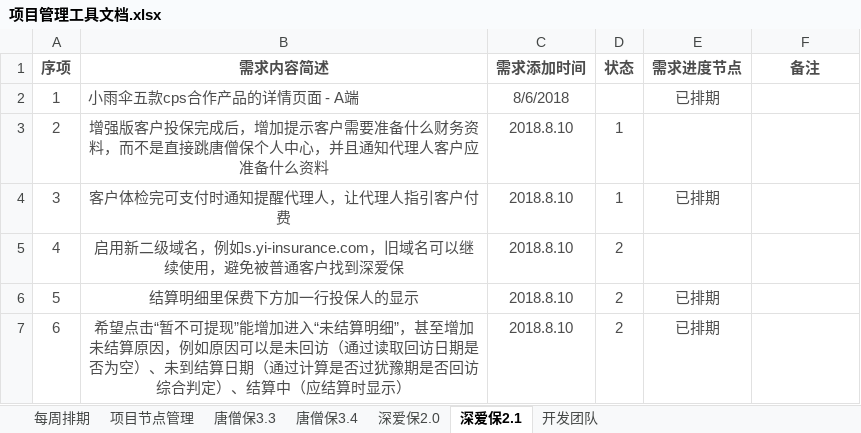
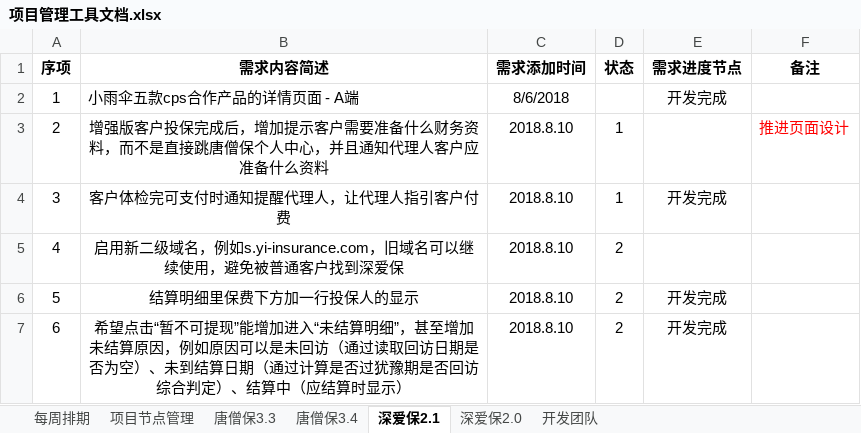
Before and after one commit to Sybil96/doc.yi-insurance.com, an Excel workbook: 项目管理工具文档.xlsx, sheet 深爱保2.1, drawn as a sheet; values as stored, in another font and other column widths than the file's, no borders; the diff names each change by its address in the sheet, - before the commit and + after, or states it on an @@ line.

```diff
--- a/项目管理工具文档.xlsx (sheet 深爱保2.1)
+++ b/项目管理工具文档.xlsx (sheet 深爱保2.1)
@@ sheet tab order changed: 每周排期 | 项目节点管理 | 唐僧保3.3 | 唐僧保3.4 | 深爱保2.1 | 深爱保2.0 | 开发团队 @@
-A1:F1 text colour: #4D4D4D
+A1:F1 text colour: black
-A2:C2 text colour: #4D4D4D
+A2:C2 text colour: black
-E2 (需求进度节点): 已排期
+E2 (需求进度节点): 开发完成
-E2 text colour: #4D4D4D
+E2 text colour: black
-A3:D3 text colour: #4D4D4D
+A3:D3 text colour: black
-F3 (备注): (empty)
+F3 (备注): 推进页面设计
-A4:E4 text colour: #4D4D4D
+A4:E4 text colour: black
-E4 (需求进度节点): 已排期
+E4 (需求进度节点): 开发完成
-A5:D5 text colour: #4D4D4D
+A5:D5 text colour: black
-A6:E7 text colour: #4D4D4D
+A6:E7 text colour: black
-E6:E7 (需求进度节点): 已排期
+E6:E7 (需求进度节点): 开发完成
```
Also changed, not shown: sheet 每周排期, sheet 项目节点管理, sheet 唐僧保3.4, sheet 唐僧保3.3, sheet 深爱保2.0, sheet 开发团队, 1 other file.
